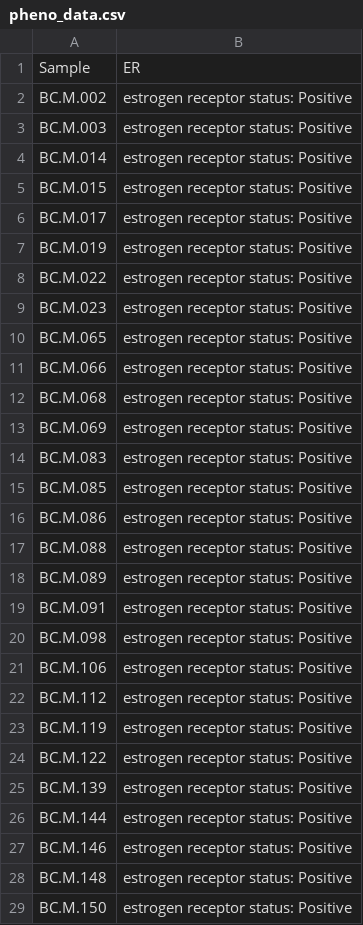
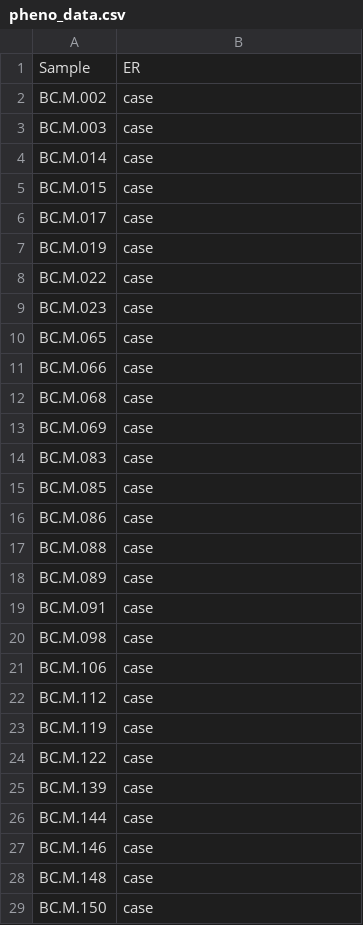
Before and after one commit to titaiwangms/anamiR, a CSV file: inst/extdata/pheno_data.csv, drawn as a sheet; only a part is shown; the diff covers the shown part only.

Commit message:
data_update
git-svn-id: file:///home/git/hedgehog.fhcrc.org/bioconductor/trunk/madman/Rpacks/anamiR@127705 bc3139a8-67e5-0310-9ffc-ced21a209358

```diff
--- a/inst/extdata/pheno_data.csv
+++ b/inst/extdata/pheno_data.csv
@@ -1,29 +1,29 @@
 "Sample","ER"
-"BC.M.002","estrogen receptor status: Positive"
-"BC.M.003","estrogen receptor status: Positive"
-"BC.M.014","estrogen receptor status: Positive"
-"BC.M.015","estrogen receptor status: Positive"
-"BC.M.017","estrogen receptor status: Positive"
-"BC.M.019","estrogen receptor status: Positive"
-"BC.M.022","estrogen receptor status: Positive"
-"BC.M.023","estrogen receptor status: Positive"
-"BC.M.065","estrogen receptor status: Positive"
-"BC.M.066","estrogen receptor status: Positive"
-"BC.M.068","estrogen receptor status: Positive"
-"BC.M.069","estrogen receptor status: Positive"
-"BC.M.083","estrogen receptor status: Positive"
-"BC.M.085","estrogen receptor status: Positive"
-"BC.M.086","estrogen receptor status: Positive"
-"BC.M.088","estrogen receptor status: Positive"
-"BC.M.089","estrogen receptor status: Positive"
-"BC.M.091","estrogen receptor status: Positive"
-"BC.M.098","estrogen receptor status: Positive"
-"BC.M.106","estrogen receptor status: Positive"
-"BC.M.112","estrogen receptor status: Positive"
-"BC.M.119","estrogen receptor status: Positive"
-"BC.M.122","estrogen receptor status: Positive"
-"BC.M.139","estrogen receptor status: Positive"
-"BC.M.144","estrogen receptor status: Positive"
-"BC.M.146","estrogen receptor status: Positive"
-"BC.M.148","estrogen receptor status: Positive"
-"BC.M.150","estrogen receptor status: Positive"
+"BC.M.002","case"
+"BC.M.003","case"
+"BC.M.014","case"
+"BC.M.015","case"
+"BC.M.017","case"
+"BC.M.019","case"
+"BC.M.022","case"
+"BC.M.023","case"
+"BC.M.065","case"
+"BC.M.066","case"
+"BC.M.068","case"
+"BC.M.069","case"
+"BC.M.083","case"
+"BC.M.085","case"
+"BC.M.086","case"
+"BC.M.088","case"
+"BC.M.089","case"
+"BC.M.091","case"
+"BC.M.098","case"
+"BC.M.106","case"
+"BC.M.112","case"
+"BC.M.119","case"
+"BC.M.122","case"
+"BC.M.139","case"
+"BC.M.144","case"
+"BC.M.146","case"
+"BC.M.148","case"
+"BC.M.150","case"
```
Also changed, not shown: 70 edited cells elsewhere in this file, 6 other files.
